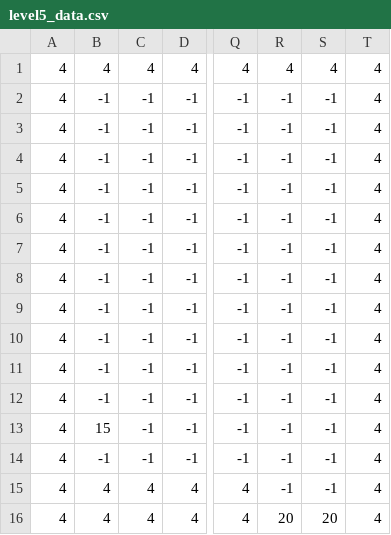
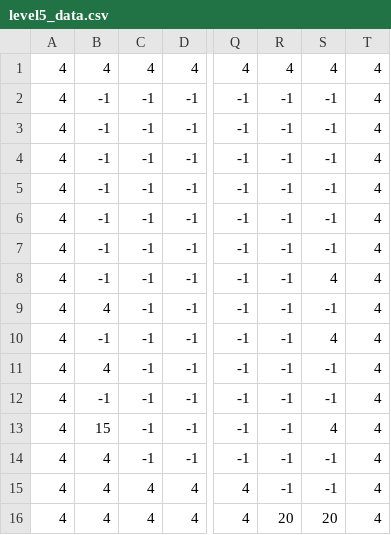
Before and after one commit to JasonChamorro/Foddian_Platformer, a CSV file: level5_data.csv, drawn as a sheet; only a part is shown, gaps mark what is left out; the diff names each change by its address in the sheet, - before the commit and + after, or states it on an @@ line.

```diff
--- a/level5_data.csv
+++ b/level5_data.csv
-S8: -1
+S8: 4
-B9: -1
+B9: 4
-S10: -1
+S10: 4
-B11: -1
+B11: 4
-S13: -1
+S13: 4
-B14: -1
+B14: 4
```
Also changed, not shown: level1_data.csv, level2_data.csv, 3 other files.
